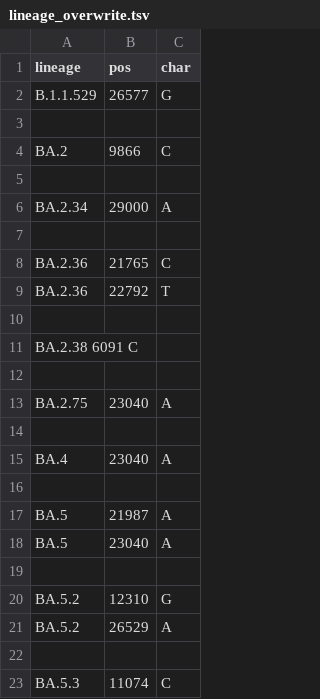
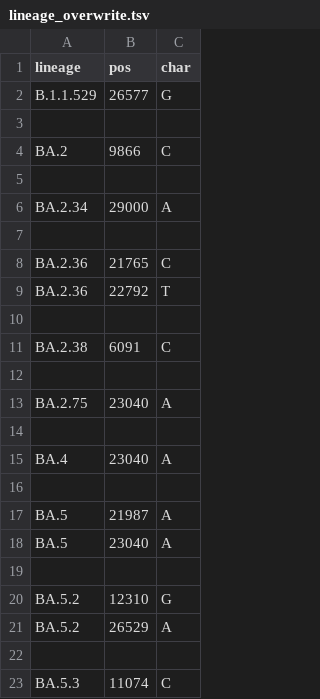
Before and after one commit to neherlab/nextclade_data_workflows, a TSV file: sars-cov-2/profiles/clades/lineage_overwrite.tsv, drawn as a sheet; removed rows and columns are numbered as before the commit, all else as after; the diff names each change by its address in the sheet, - before the commit and + after, or states it on an @@ line.

Commit message:
fix: overwrite tsv -> replace spaces with tab

```diff
--- a/sars-cov-2/profiles/clades/lineage_overwrite.tsv
+++ b/sars-cov-2/profiles/clades/lineage_overwrite.tsv
-row 11: BA.2.38 6091 C
+row 11: BA.2.38 | 6091 | C
```
